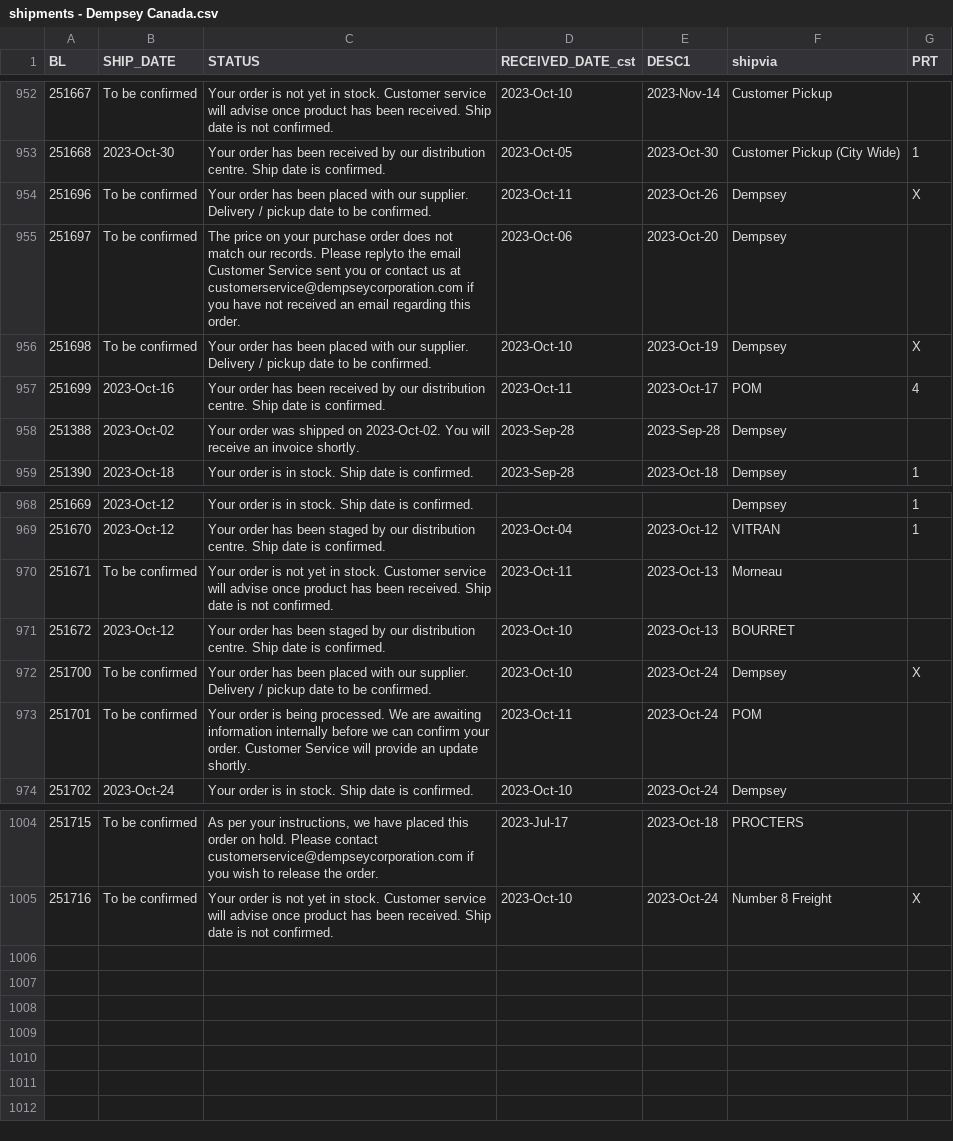
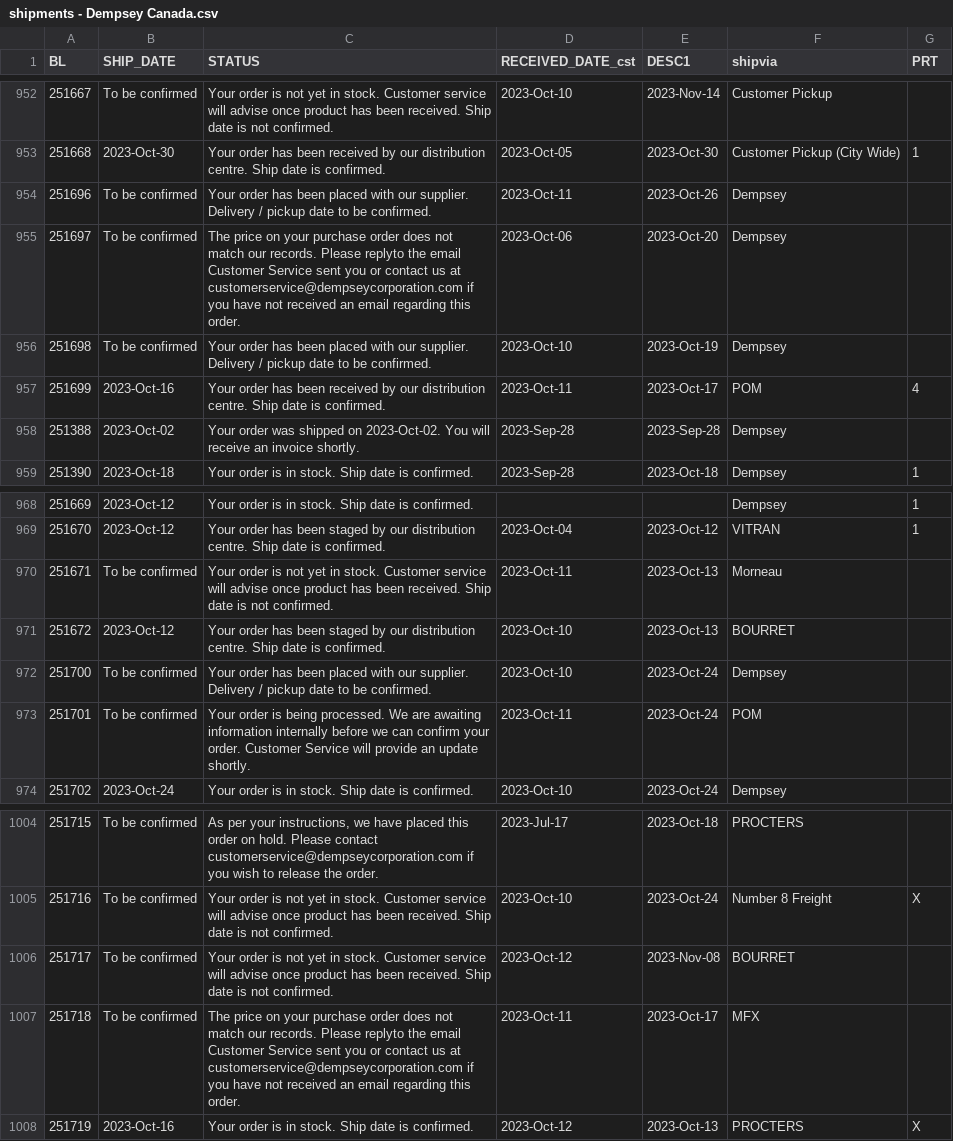
Before and after one commit to dempseysystems/dempseysystems.github.io, a CSV file: shipments - Dempsey Canada.csv, drawn as a sheet; only a part is shown, gaps mark what is left out.

```diff
--- a/shipments - Dempsey Canada.csv
+++ b/shipments - Dempsey Canada.csv
@@ -953,5 +953,5 @@ BL,SHIP_DATE,STATUS,RECEIVED_DATE_cst,DESC1,shipvia,PRT
 251668,2023-Oct-30,Your order has been received by our distribution centre. Ship date is confirmed.,2023-Oct-05,2023-Oct-30,Customer Pickup (City Wide),1
-251696,To be confirmed,Your order has been placed with our supplier. Delivery / pickup date to be confirmed.,2023-Oct-11,2023-Oct-26,Dempsey,X
+251696,To be confirmed,Your order has been placed with our supplier. Delivery / pickup date to be confirmed.,2023-Oct-11,2023-Oct-26,Dempsey,
 251697,To be confirmed,The price on your purchase order does not match our records. Please replyto the email Customer Service sent you or contact us at customerservice@dempseycorporation.com if you have not received an email regarding this order.,2023-Oct-06,2023-Oct-20,Dempsey,
-251698,To be confirmed,Your order has been placed with our supplier. Delivery / pickup date to be confirmed.,2023-Oct-10,2023-Oct-19,Dempsey,X
+251698,To be confirmed,Your order has been placed with our supplier. Delivery / pickup date to be confirmed.,2023-Oct-10,2023-Oct-19,Dempsey,
 251699,2023-Oct-16,Your order has been received by our distribution centre. Ship date is confirmed.,2023-Oct-11,2023-Oct-17,POM,4
@@ -971,3 +971,3 @@ BL,SHIP_DATE,STATUS,RECEIVED_DATE_cst,DESC1,shipvia,PRT
 251672,2023-Oct-12,Your order has been staged by our distribution centre. Ship date is confirmed.,2023-Oct-10,2023-Oct-13,BOURRET,
-251700,To be confirmed,Your order has been placed with our supplier. Delivery / pickup date to be confirmed.,2023-Oct-10,2023-Oct-24,Dempsey,X
+251700,To be confirmed,Your order has been placed with our supplier. Delivery / pickup date to be confirmed.,2023-Oct-10,2023-Oct-24,Dempsey,
 251701,To be confirmed,Your order is being processed. We are awaiting information internally before we can confirm your order. Customer Service will provide an update shortly.,2023-Oct-11,2023-Oct-24,POM,
@@ -1005 +1005,4 @@ BL,SHIP_DATE,STATUS,RECEIVED_DATE_cst,DESC1,shipvia,PRT
 251716,To be confirmed,Your order is not yet in stock. Customer service will advise once product has been received. Ship date is not confirmed.,2023-Oct-10,2023-Oct-24,Number 8 Freight,X
+251717,To be confirmed,Your order is not yet in stock. Customer service will advise once product has been received. Ship date is not confirmed.,2023-Oct-12,2023-Nov-08,BOURRET,
+251718,To be confirmed,The price on your purchase order does not match our records. Please replyto the email Customer Service sent you or contact us at customerservice@dempseycorporation.com if you have not received an email regarding this order.,2023-Oct-11,2023-Oct-17,MFX,
+251719,2023-Oct-16,Your order is in stock. Ship date is confirmed.,2023-Oct-12,2023-Oct-13,PROCTERS,X
```
Also changed, not shown: shipments - Dempsey US.csv, 6 other files.
